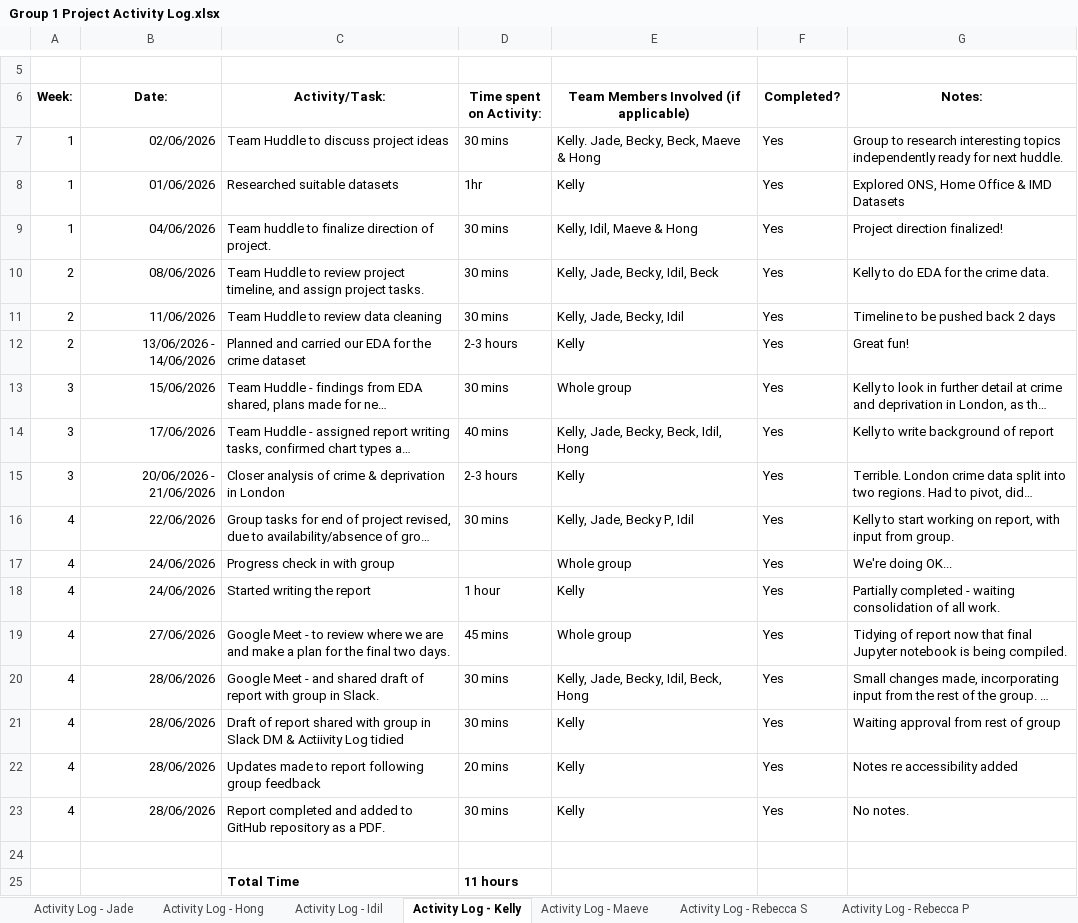
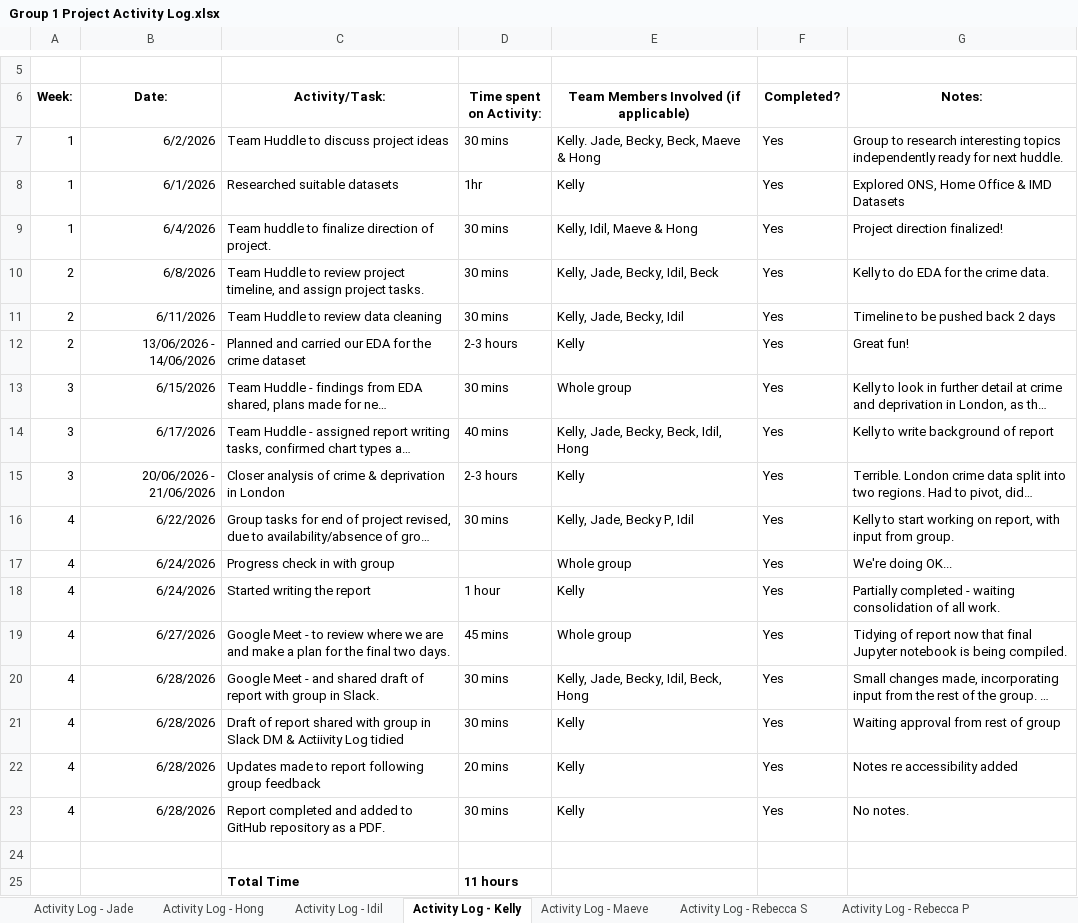
Before and after one commit to idilabdulle/Group-1-Project, an Excel workbook: Group 1 Project Activity Log.xlsx, sheet Activity Log - Kelly, drawn as a sheet; only a part is shown, gaps mark what is left out; long unchanged cells end in …; values as stored, in another font and other column widths than the file's, no borders; charts and pictures not drawn; the diff names each change by its address in the sheet, - before the commit and + after, or states it on an @@ line.

Commit message:
Add activity log

```diff
--- a/Group 1 Project Activity Log.xlsx (sheet Activity Log - Kelly)
+++ b/Group 1 Project Activity Log.xlsx (sheet Activity Log - Kelly)
-B7 (Date:): 02/06/2026
+B7 (Date:): 6/2/2026
-B8 (Date:): 01/06/2026
+B8 (Date:): 6/1/2026
-B9 (Date:): 04/06/2026
+B9 (Date:): 6/4/2026
-B10 (Date:): 08/06/2026
+B10 (Date:): 6/8/2026
-B11 (Date:): 11/06/2026
+B11 (Date:): 6/11/2026
-B13 (Date:): 15/06/2026
+B13 (Date:): 6/15/2026
-B14 (Date:): 17/06/2026
+B14 (Date:): 6/17/2026
-B16 (Date:): 22/06/2026
+B16 (Date:): 6/22/2026
-B17:B18 (Date:): 24/06/2026
+B17:B18 (Date:): 6/24/2026
-B19 (Date:): 27/06/2026
+B19 (Date:): 6/27/2026
-B20:B23 (Date:): 28/06/2026
+B20:B23 (Date:): 6/28/2026
```
Also changed, not shown: sheet Activity Log - Rebecca S, sheet Activity Log - Hong, sheet Activity Log - Maeve, sheet Activity Log - Rebecca P, sheet Activity Log - Idil, sheet Activity Log - Jade, charts or pictures.
